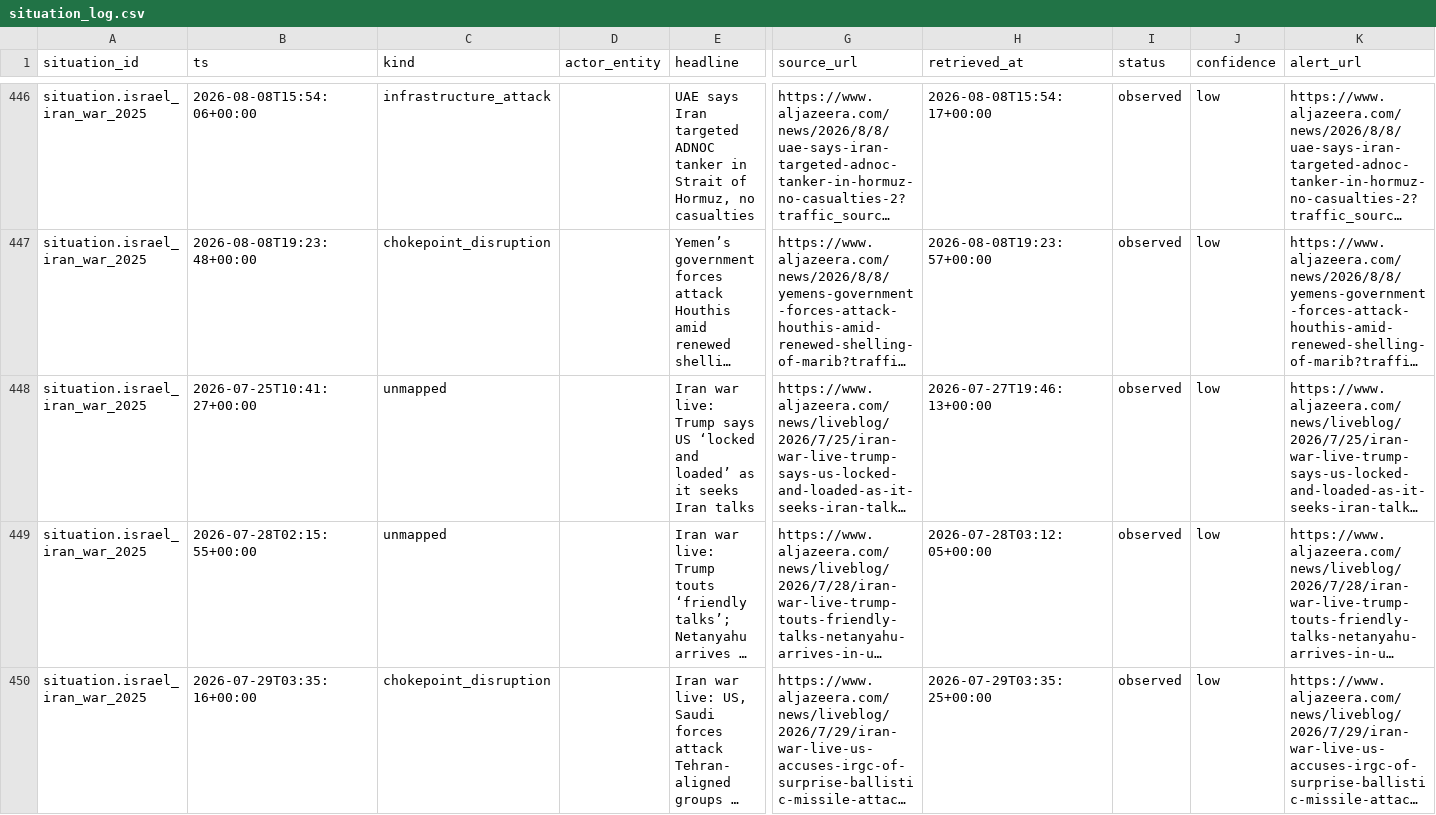
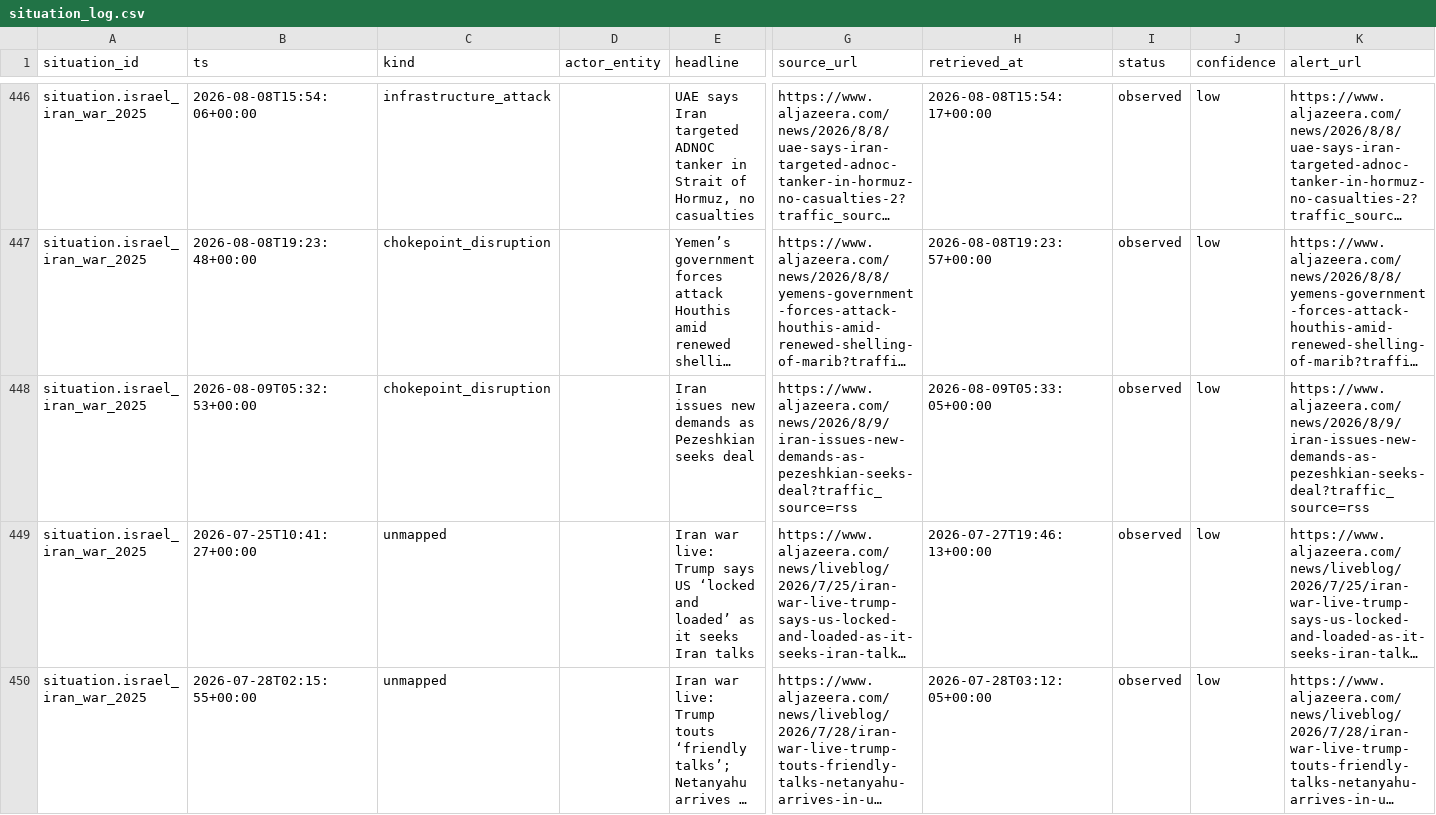
Before and after one commit to josephdelany/ripple-engine, a CSV file: data/state/situation_log.csv, drawn as a sheet; only a part is shown, gaps mark what is left out; the shorter side is filled out with more unchanged rows; long unchanged cells end in …; rows hold the shown columns only; the diff covers the shown part only; the diff names each change by its address in the sheet, - before the commit and + after, or states it on an @@ line.

```diff
--- a/data/state/situation_log.csv
+++ b/data/state/situation_log.csv
+row 448: situation.israel_iran_war_2025 | 2026-08-09T05:32:53+00:00 | chokepoint_disruption |  | Iran issues new demands as Pezeshkian seeks deal | https://www.aljazeera.com/news/2026/8/9/iran-issues-new-demands-as-pezeshkian-seeks-deal?traffic_source=rss | 2026-08-09T05:33:05+00:00 | observed | low | https://www.aljazeera.com/news/2026/8/9/iran-issues-new-demands-as-pezeshkian-seeks-deal?traffic_source=rss
```
Also changed, not shown: 8 added rows elsewhere in this file, data/alert_queue.csv, 1 other file.
